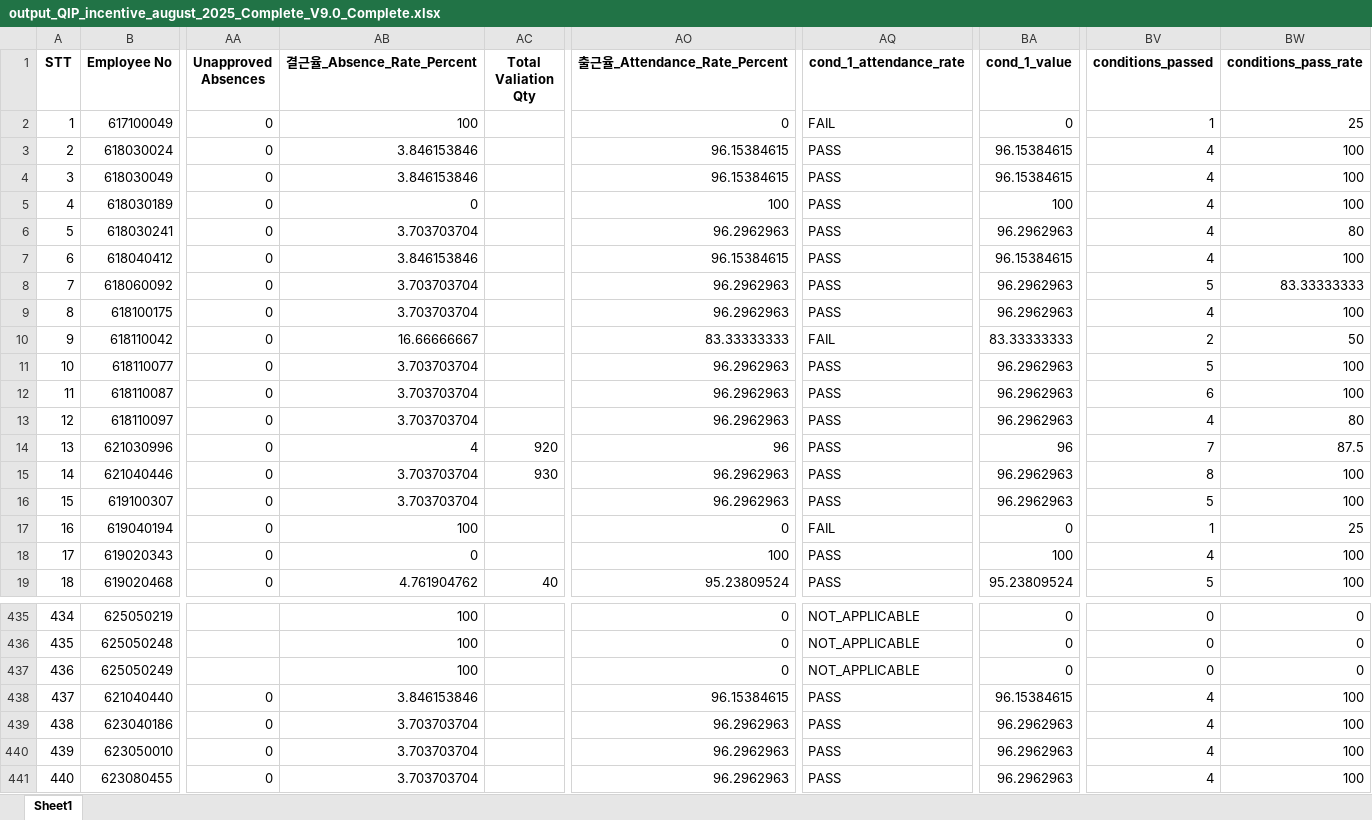
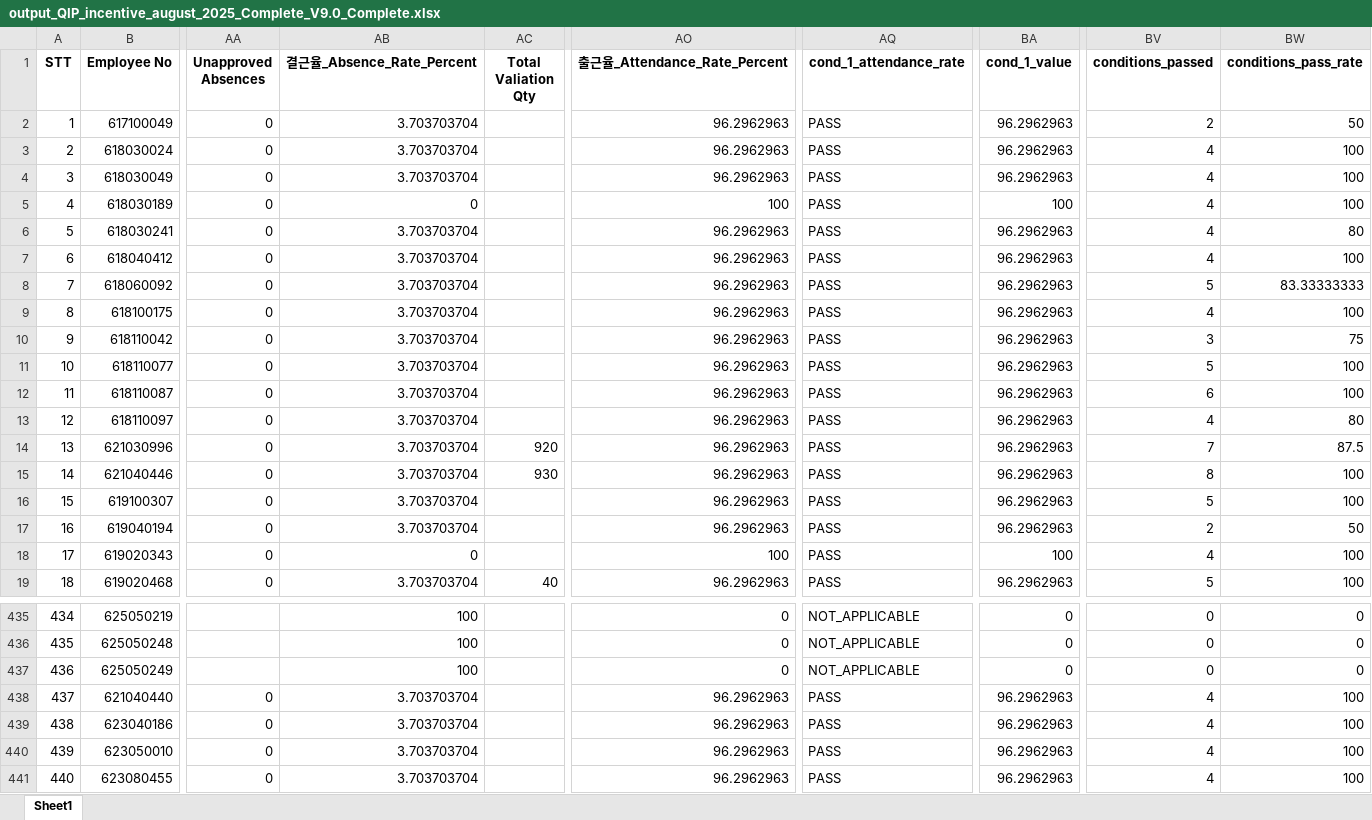
Before and after one commit to moonkaicuzui/qip-dashboard, an Excel workbook: docs/output_QIP_incentive_august_2025_Complete_V9.0_Complete.xlsx, sheet Sheet1, drawn as a sheet; only a part is shown, gaps mark what is left out; values as stored, in another font and other column widths than the file's, no borders; the diff covers the shown part only; the diff names each change by its address in the sheet, - before the commit and + after, or states it on an @@ line.

```diff
--- a/docs/output_QIP_incentive_august_2025_Complete_V9.0_Complete.xlsx (sheet Sheet1)
+++ b/docs/output_QIP_incentive_august_2025_Complete_V9.0_Complete.xlsx (sheet Sheet1)
-AB2 (결근율_Absence_Rate_Percent): 100
+AB2 (결근율_Absence_Rate_Percent): 3.703703704
-AO2 (출근율_Attendance_Rate_Percent): 0
+AO2 (출근율_Attendance_Rate_Percent): 96.2962963
-AQ2 (cond_1_attendance_rate): FAIL
+AQ2 (cond_1_attendance_rate): PASS
-BA2 (cond_1_value): 0
+BA2 (cond_1_value): 96.2962963
-BV2 (conditions_passed): 1
+BV2 (conditions_passed): 2
-BW2 (conditions_pass_rate): 25
+BW2 (conditions_pass_rate): 50
-AB3:AB4 (결근율_Absence_Rate_Percent): 3.846153846
+AB3:AB4 (결근율_Absence_Rate_Percent): 3.703703704
-AO3:AO4 (출근율_Attendance_Rate_Percent): 96.15384615
+AO3:AO4 (출근율_Attendance_Rate_Percent): 96.2962963
-BA3:BA4 (cond_1_value): 96.15384615
+BA3:BA4 (cond_1_value): 96.2962963
-AB7 (결근율_Absence_Rate_Percent): 3.846153846
+AB7 (결근율_Absence_Rate_Percent): 3.703703704
-AO7 (출근율_Attendance_Rate_Percent): 96.15384615
+AO7 (출근율_Attendance_Rate_Percent): 96.2962963
-BA7 (cond_1_value): 96.15384615
+BA7 (cond_1_value): 96.2962963
-AB10 (결근율_Absence_Rate_Percent): 16.66666667
+AB10 (결근율_Absence_Rate_Percent): 3.703703704
-AO10 (출근율_Attendance_Rate_Percent): 83.33333333
+AO10 (출근율_Attendance_Rate_Percent): 96.2962963
-AQ10 (cond_1_attendance_rate): FAIL
+AQ10 (cond_1_attendance_rate): PASS
-BA10 (cond_1_value): 83.33333333
+BA10 (cond_1_value): 96.2962963
-BV10 (conditions_passed): 2
+BV10 (conditions_passed): 3
-BW10 (conditions_pass_rate): 50
+BW10 (conditions_pass_rate): 75
-AB14 (결근율_Absence_Rate_Percent): 4
+AB14 (결근율_Absence_Rate_Percent): 3.703703704
-AO14 (출근율_Attendance_Rate_Percent): 96
+AO14 (출근율_Attendance_Rate_Percent): 96.2962963
-BA14 (cond_1_value): 96
+BA14 (cond_1_value): 96.2962963
-AB17 (결근율_Absence_Rate_Percent): 100
+AB17 (결근율_Absence_Rate_Percent): 3.703703704
-AO17 (출근율_Attendance_Rate_Percent): 0
+AO17 (출근율_Attendance_Rate_Percent): 96.2962963
-AQ17 (cond_1_attendance_rate): FAIL
+AQ17 (cond_1_attendance_rate): PASS
-BA17 (cond_1_value): 0
+BA17 (cond_1_value): 96.2962963
-BV17 (conditions_passed): 1
+BV17 (conditions_passed): 2
-BW17 (conditions_pass_rate): 25
+BW17 (conditions_pass_rate): 50
-AB19 (결근율_Absence_Rate_Percent): 4.761904762
+AB19 (결근율_Absence_Rate_Percent): 3.703703704
-AO19 (출근율_Attendance_Rate_Percent): 95.23809524
+AO19 (출근율_Attendance_Rate_Percent): 96.2962963
-BA19 (cond_1_value): 95.23809524
+BA19 (cond_1_value): 96.2962963
-AB438 (결근율_Absence_Rate_Percent): 3.846153846
+AB438 (결근율_Absence_Rate_Percent): 3.703703704
-AO438 (출근율_Attendance_Rate_Percent): 96.15384615
+AO438 (출근율_Attendance_Rate_Percent): 96.2962963
-BA438 (cond_1_value): 96.15384615
+BA438 (cond_1_value): 96.2962963
```
Also changed, not shown: 654 edited cells elsewhere in this sheet, docs/output_QIP_incentive_november_2025_Complete_V9.0_Complete.xlsx, docs/output_QIP_incentive_october_2025_Complete_V9.0_Complete.xlsx, 18 other files.
